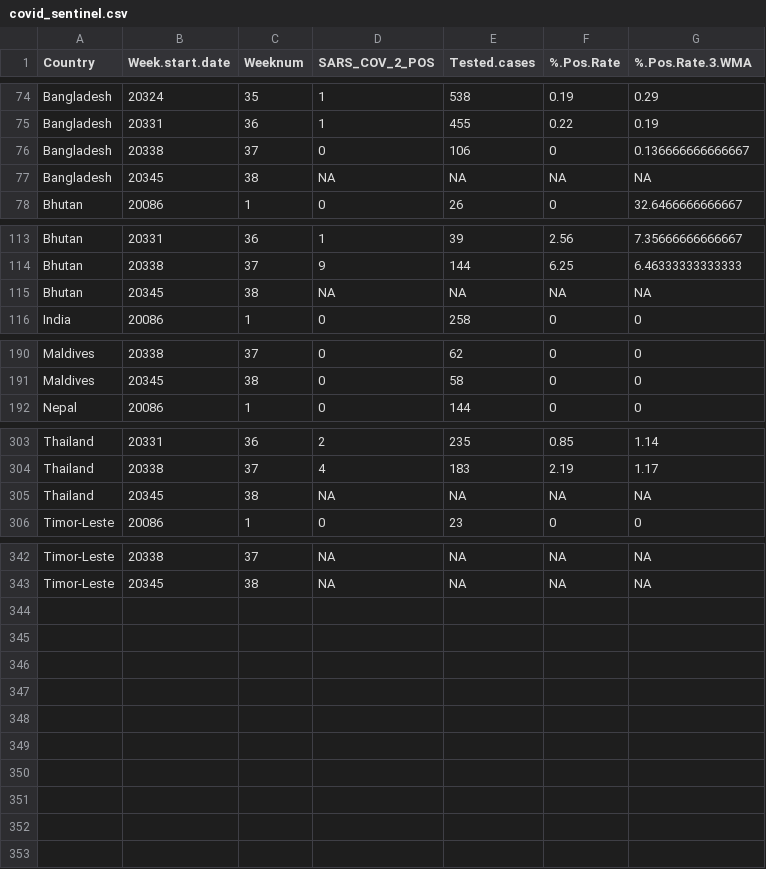
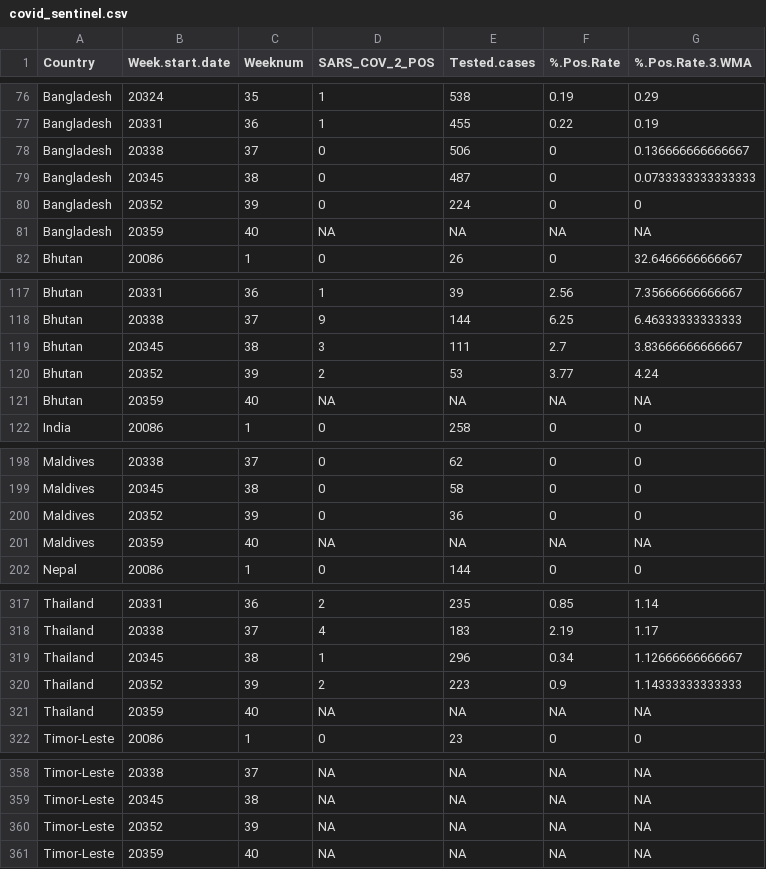
Before and after one commit to Dhihram/WHO_SEAR, a CSV file: Dat/covid_sentinel.csv, drawn as a sheet; only a part is shown, gaps mark what is left out; the diff covers the shown part only.

```diff
--- a/Dat/covid_sentinel.csv
+++ b/Dat/covid_sentinel.csv
@@ -75,4 +77,6 @@
 "Bangladesh",20331,36,1,455,0.22,0.19
-"Bangladesh",20338,37,0,106,0,0.136666666666667
-"Bangladesh",20345,38,NA,NA,NA,NA
+"Bangladesh",20338,37,0,506,0,0.136666666666667
+"Bangladesh",20345,38,0,487,0,0.0733333333333333
+"Bangladesh",20352,39,0,224,0,0
+"Bangladesh",20359,40,NA,NA,NA,NA
 "Bhutan",20086,1,0,26,0,32.6466666666667
@@ -114,3 +118,5 @@
 "Bhutan",20338,37,9,144,6.25,6.46333333333333
-"Bhutan",20345,38,NA,NA,NA,NA
+"Bhutan",20345,38,3,111,2.7,3.83666666666667
+"Bhutan",20352,39,2,53,3.77,4.24
+"Bhutan",20359,40,NA,NA,NA,NA
 "India",20086,1,0,258,0,0
@@ -191,2 +199,4 @@
 "Maldives",20345,38,0,58,0,0
+"Maldives",20352,39,0,36,0,0
+"Maldives",20359,40,NA,NA,NA,NA
 "Nepal",20086,1,0,144,0,0
@@ -304,3 +318,5 @@
 "Thailand",20338,37,4,183,2.19,1.17
-"Thailand",20345,38,NA,NA,NA,NA
+"Thailand",20345,38,1,296,0.34,1.12666666666667
+"Thailand",20352,39,2,223,0.9,1.14333333333333
+"Thailand",20359,40,NA,NA,NA,NA
 "Timor-Leste",20086,1,0,23,0,0
@@ -343 +359,3 @@
 "Timor-Leste",20345,38,NA,NA,NA,NA
+"Timor-Leste",20352,39,NA,NA,NA,NA
+"Timor-Leste",20359,40,NA,NA,NA,NA
```
Also changed, not shown: 8 added rows and 20 edited cells elsewhere in this file.
